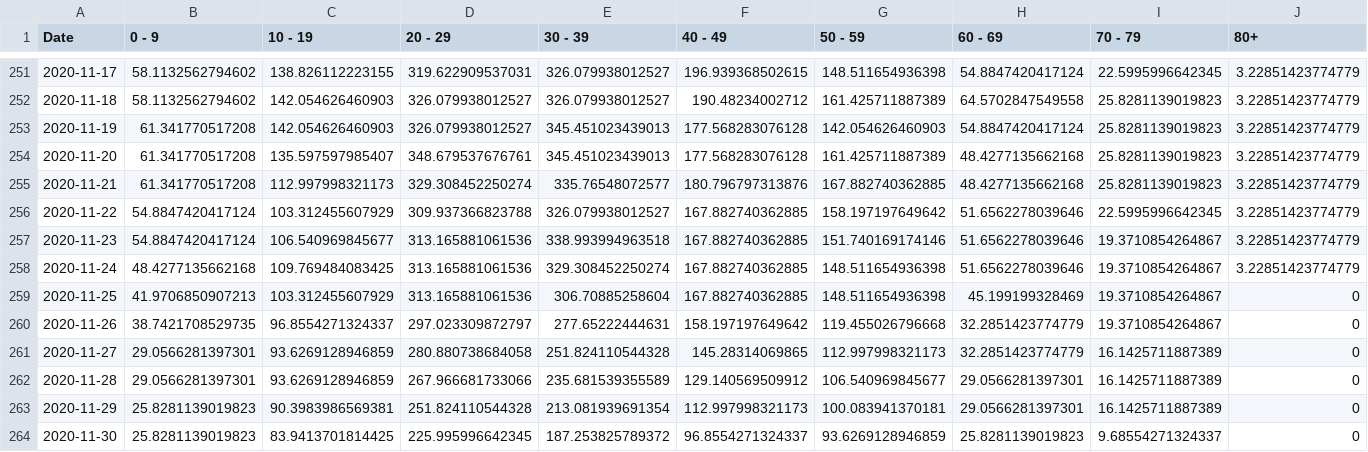
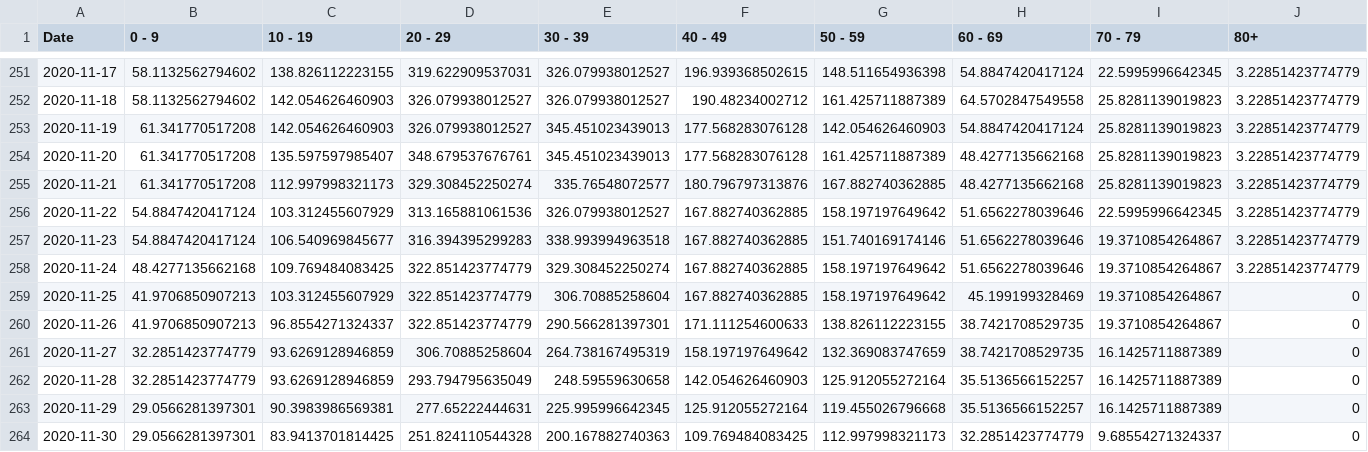
Before and after one commit to SCPHCovid19Data/scph_covid19, a CSV file: age_14d_period_historical_eng.csv, drawn as a sheet; only a part is shown, gaps mark what is left out; the diff covers the shown part only.

```diff
--- a/age_14d_period_historical_eng.csv
+++ b/age_14d_period_historical_eng.csv
@@ -255,10 +255,10 @@
 2020-11-21,61.341770517208,112.997998321173,329.308452250274,335.76548072577,180.796797313876,167.882740362885,48.4277135662168,25.8281139019823,3.22851423774779
-2020-11-22,54.8847420417124,103.312455607929,309.937366823788,326.079938012527,167.882740362885,158.197197649642,51.6562278039646,22.5995996642345,3.22851423774779
-2020-11-23,54.8847420417124,106.540969845677,313.165881061536,338.993994963518,167.882740362885,151.740169174146,51.6562278039646,19.3710854264867,3.22851423774779
-2020-11-24,48.4277135662168,109.769484083425,313.165881061536,329.308452250274,167.882740362885,148.511654936398,51.6562278039646,19.3710854264867,3.22851423774779
-2020-11-25,41.9706850907213,103.312455607929,313.165881061536,306.70885258604,167.882740362885,148.511654936398,45.199199328469,19.3710854264867,0
-2020-11-26,38.7421708529735,96.8554271324337,297.023309872797,277.65222444631,158.197197649642,119.455026796668,32.2851423774779,19.3710854264867,0
-2020-11-27,29.0566281397301,93.6269128946859,280.880738684058,251.824110544328,145.28314069865,112.997998321173,32.2851423774779,16.1425711887389,0
-2020-11-28,29.0566281397301,93.6269128946859,267.966681733066,235.681539355589,129.140569509912,106.540969845677,29.0566281397301,16.1425711887389,0
-2020-11-29,25.8281139019823,90.3983986569381,251.824110544328,213.081939691354,112.997998321173,100.083941370181,29.0566281397301,16.1425711887389,0
-2020-11-30,25.8281139019823,83.9413701814425,225.995996642345,187.253825789372,96.8554271324337,93.6269128946859,25.8281139019823,9.68554271324337,0
+2020-11-22,54.8847420417124,103.312455607929,313.165881061536,326.079938012527,167.882740362885,158.197197649642,51.6562278039646,22.5995996642345,3.22851423774779
+2020-11-23,54.8847420417124,106.540969845677,316.394395299283,338.993994963518,167.882740362885,151.740169174146,51.6562278039646,19.3710854264867,3.22851423774779
+2020-11-24,48.4277135662168,109.769484083425,322.851423774779,329.308452250274,167.882740362885,158.197197649642,51.6562278039646,19.3710854264867,3.22851423774779
+2020-11-25,41.9706850907213,103.312455607929,322.851423774779,306.70885258604,167.882740362885,158.197197649642,45.199199328469,19.3710854264867,0
+2020-11-26,41.9706850907213,96.8554271324337,322.851423774779,290.566281397301,171.111254600633,138.826112223155,38.7421708529735,19.3710854264867,0
+2020-11-27,32.2851423774779,93.6269128946859,306.70885258604,264.738167495319,158.197197649642,132.369083747659,38.7421708529735,16.1425711887389,0
+2020-11-28,32.2851423774779,93.6269128946859,293.794795635049,248.59559630658,142.054626460903,125.912055272164,35.5136566152257,16.1425711887389,0
+2020-11-29,29.0566281397301,90.3983986569381,277.65222444631,225.995996642345,125.912055272164,119.455026796668,35.5136566152257,16.1425711887389,0
+2020-11-30,29.0566281397301,83.9413701814425,251.824110544328,200.167882740363,109.769484083425,112.997998321173,32.2851423774779,9.68554271324337,0
```
Also changed, not shown: 1 added row and 62 edited cells elsewhere in this file, pon_incidence_hist_eng.csv, pon_incidence_hist_esp.csv, 53 other files.
